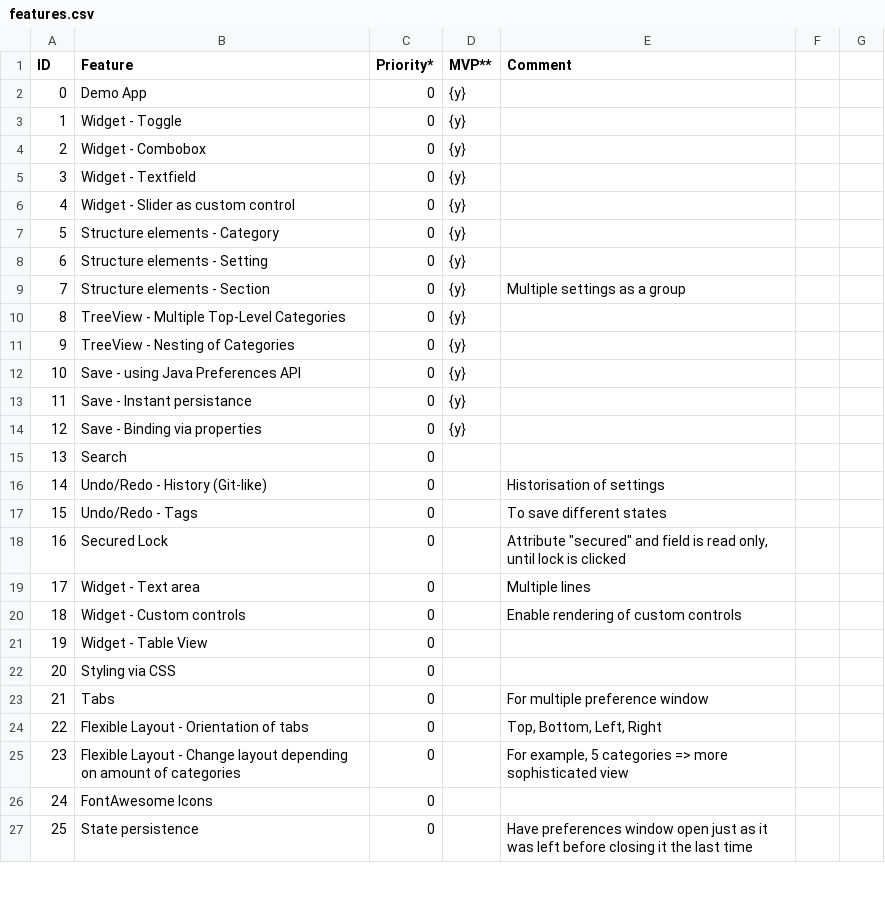
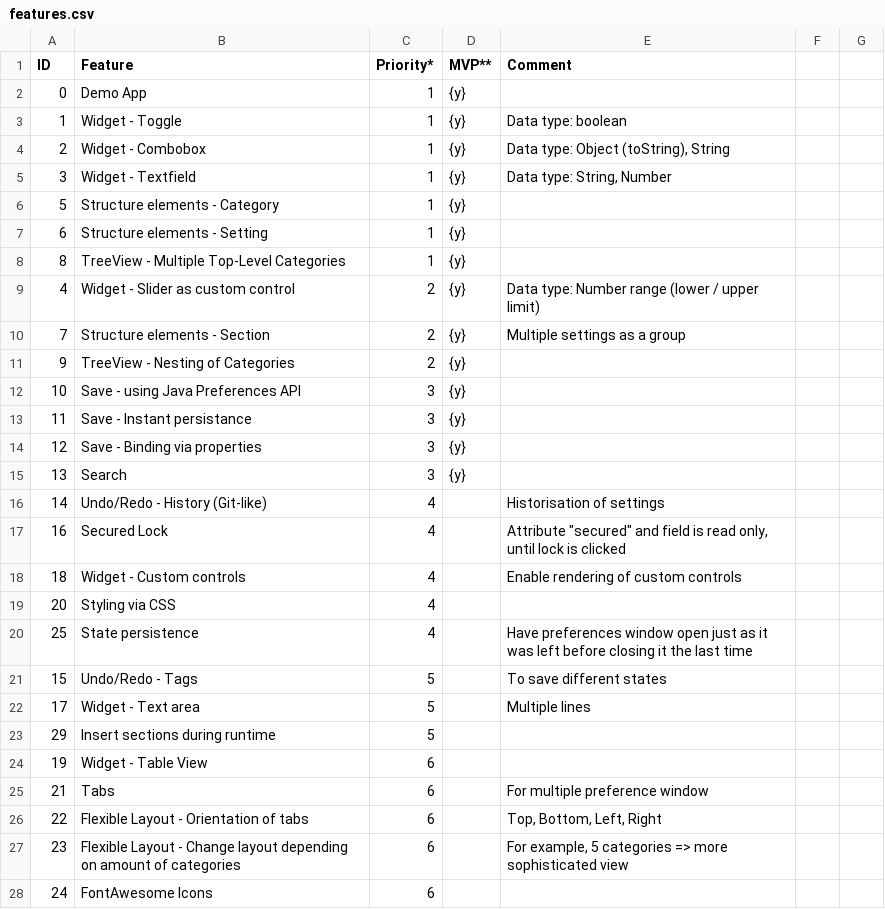
Before and after one commit to dlsc-software-consulting-gmbh/PreferencesFX, a CSV file: doc/features.csv, drawn as a sheet; only a part is shown; the diff covers the shown part only.

Commit message:
Updated and prioritized features

```diff
--- a/doc/features.csv
+++ b/doc/features.csv
@@ -1,27 +1,28 @@
 ID,Feature,Priority*,MVP**,Comment
-0,Demo App,0,{y},
-1,Widget - Toggle,0,{y},
-2,Widget - Combobox,0,{y},
-3,Widget - Textfield,0,{y},
-4,Widget - Slider as custom control,0,{y},
-5,Structure elements - Category,0,{y},
-6,Structure elements - Setting,0,{y},
-7,Structure elements - Section,0,{y},Multiple settings as a group
-8,TreeView - Multiple Top-Level Categories,0,{y},
-9,TreeView - Nesting of Categories,0,{y},
-10,Save - using Java Preferences API,0,{y},
-11,Save - Instant persistance,0,{y},
-12,Save - Binding via properties,0,{y},
-13,Search,0,,
-14,Undo/Redo - History (Git-like),0,,Historisation of settings
-15,Undo/Redo - Tags,0,,To save different states
-16,Secured Lock,0,,"Attribute ""secured"" and field is read only, until lock is clicked"
-17,Widget - Text area,0,,Multiple lines
-18,Widget - Custom controls,0,,Enable rendering of custom controls
-19,Widget - Table View,0,,
-20,Styling via CSS,0,,
-21,Tabs,0,,For multiple preference window
-22,Flexible Layout - Orientation of tabs,0,,"Top, Bottom, Left, Right"
-23,Flexible Layout - Change layout depending on amount of categories,0,,"For example, 5 categories => more sophisticated view"
-24,FontAwesome Icons,0,,
-25,State persistence,0,,Have preferences window open just as it was left before closing it the last time
+0,Demo App,1,{y},
+1,Widget - Toggle,1,{y},Data type: boolean
+2,Widget - Combobox,1,{y},"Data type: Object (toString), String"
+3,Widget - Textfield,1,{y},"Data type: String, Number"
+5,Structure elements - Category,1,{y},
+6,Structure elements - Setting,1,{y},
+8,TreeView - Multiple Top-Level Categories,1,{y},
+4,Widget - Slider as custom control,2,{y},Data type: Number range (lower / upper limit)
+7,Structure elements - Section,2,{y},Multiple settings as a group
+9,TreeView - Nesting of Categories,2,{y},
+10,Save - using Java Preferences API,3,{y},
+11,Save - Instant persistance,3,{y},
+12,Save - Binding via properties,3,{y},
+13,Search,3,{y},
+14,Undo/Redo - History (Git-like),4,,Historisation of settings
+16,Secured Lock,4,,"Attribute ""secured"" and field is read only, until lock is clicked"
+18,Widget - Custom controls,4,,Enable rendering of custom controls
+20,Styling via CSS,4,,
+25,State persistence,4,,Have preferences window open just as it was left before closing it the last time
+15,Undo/Redo - Tags,5,,To save different states
+17,Widget - Text area,5,,Multiple lines
+29,Insert sections during runtime,5,,
+19,Widget - Table View,6,,
+21,Tabs,6,,For multiple preference window
+22,Flexible Layout - Orientation of tabs,6,,"Top, Bottom, Left, Right"
+23,Flexible Layout - Change layout depending on amount of categories,6,,"For example, 5 categories => more sophisticated view"
+24,FontAwesome Icons,6,,
```
Also changed, not shown: 2 added rows and 4 edited cells elsewhere in this file.
